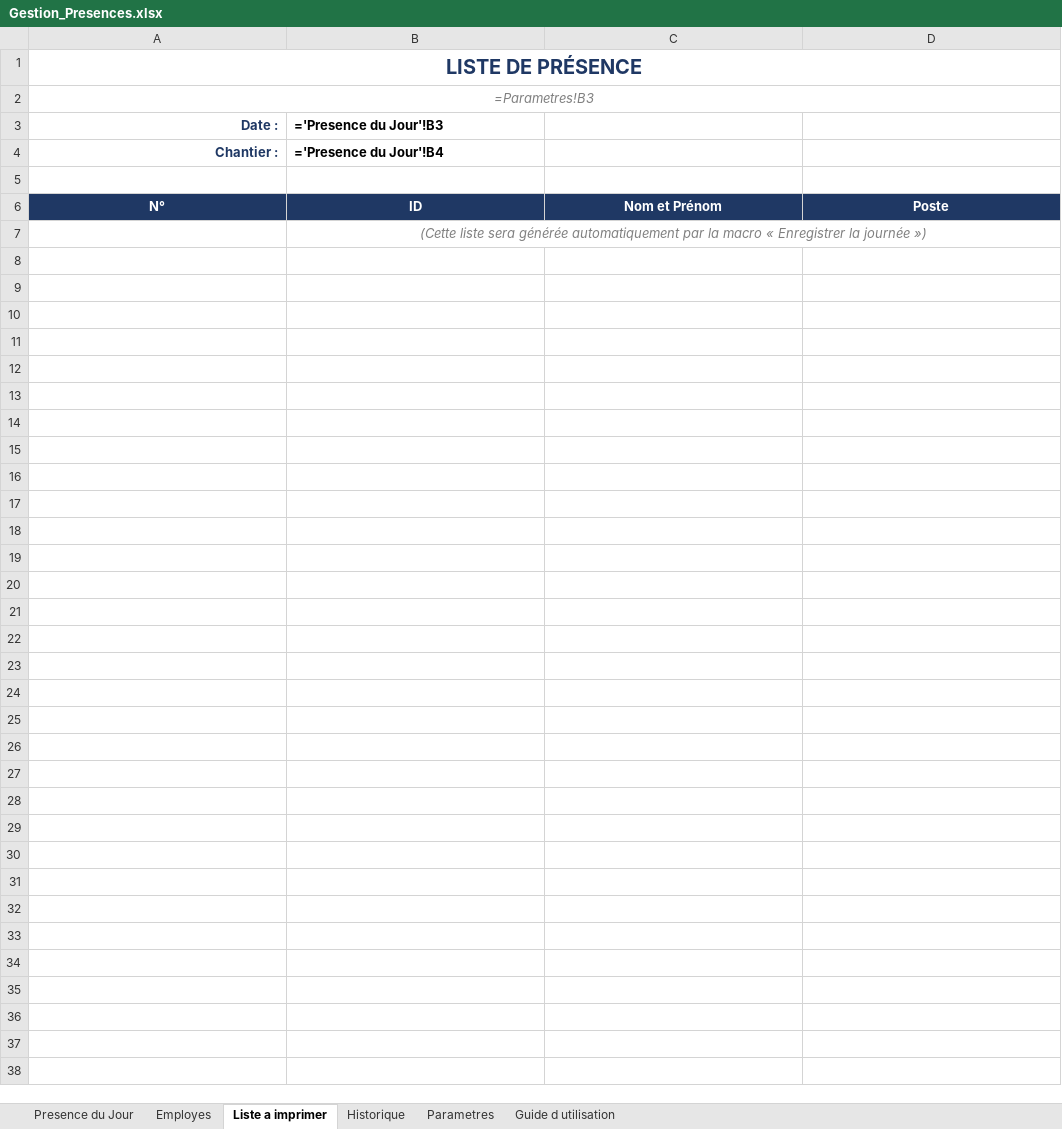
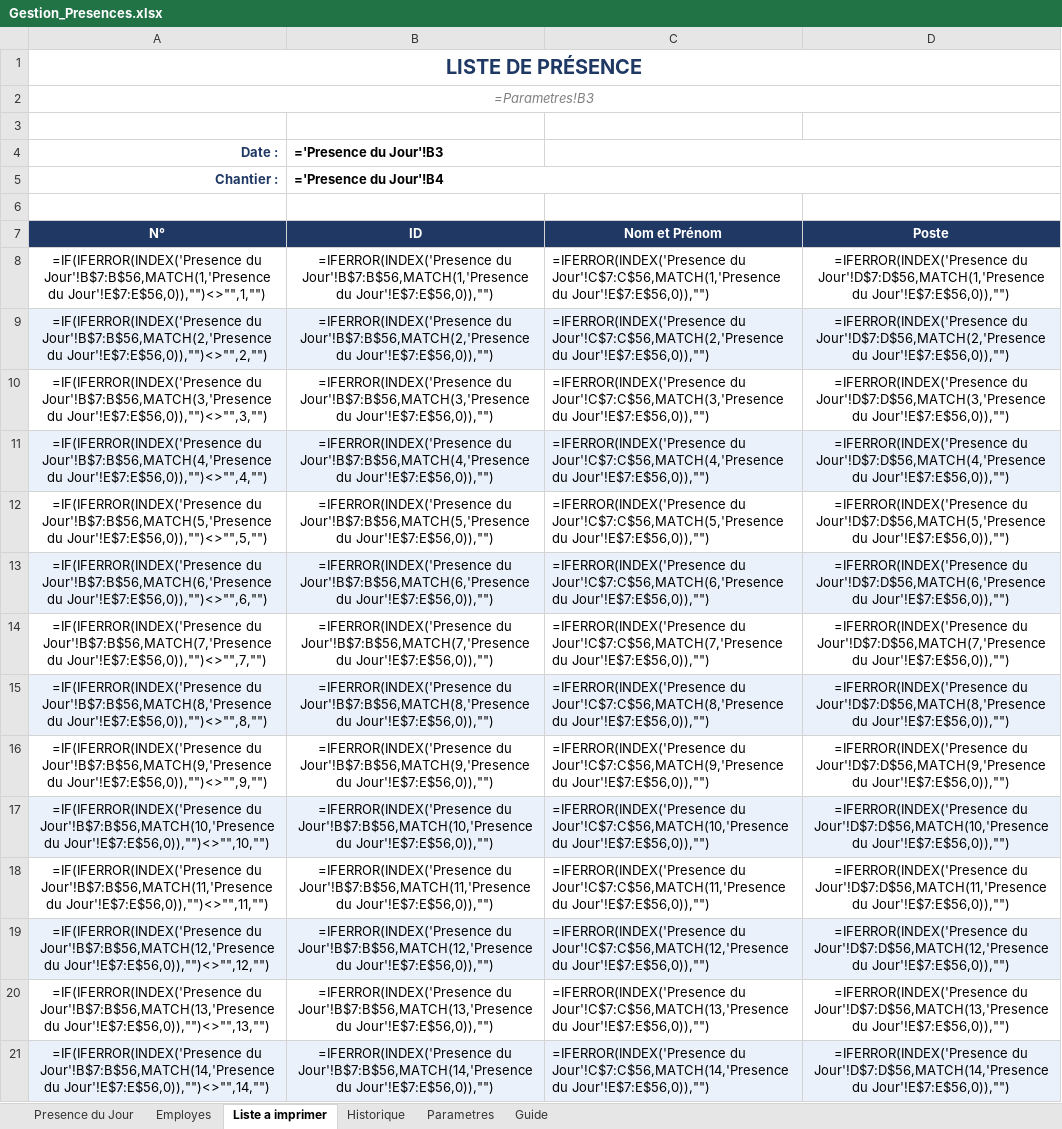
Before and after one commit to ayoubdexx/claud, an Excel workbook: Gestion_Presences.xlsx, sheet Liste a imprimer, drawn as a sheet; only a part is shown; values as stored, in another font and other column widths than the file's, no borders; formulas without a stored value are shown as written; removed rows and columns are numbered as before the commit, all else as after; the diff covers the shown part only; the diff names each change by its address in the sheet, - before the commit and + after, or states it on an @@ line.

Commit message:
feat: Système de présences simplifié (sans VBA, formules uniquement)
Fichier .xlsx fonctionnel sans macros, compatible Mac + PC.
Tout est automatique via formules Excel (INDEX/MATCH/COUNTIF).

- Tapez X pour marquer présent
- La liste à imprimer se génère automatiquement
- Compteurs en temps réel
- 10 employés d'exemple pré-remplis
- Guide d'utilisation intégré

```diff
--- a/Gestion_Presences.xlsx (sheet Liste a imprimer)
+++ b/Gestion_Presences.xlsx (sheet Liste a imprimer)
-sheet tab: Guide d utilisation
+sheet tab: Guide
+row 3: (empty)
+C4:D4 merged
+B5:D5 merged
-row 7:  | (Cette liste sera générée automatiquement par la macro « Enregistrer la journée »)
+row 8: =IF(IFERROR(INDEX('Presence du Jour'!B$7:B$56,MATCH(1,'Presence du Jour'!E$7:E$56,0)),"")<>"",1,"") | =IFERROR(INDEX('Presence du Jour'!B$7:B$56,MATCH(1,'Presence du Jour'!E$7:E$56,0)),"") | =IFERROR(INDEX('Presence du Jour'!C$7:C$56,MATCH(1,'Presence du Jour'!E$7:E$56,0)),"") | =IFERROR(INDEX('Presence du Jour'!D$7:D$56,MATCH(1,'Presence du Jour'!E$7:E$56,0)),"")
+row 9: =IF(IFERROR(INDEX('Presence du Jour'!B$7:B$56,MATCH(2,'Presence du Jour'!E$7:E$56,0)),"")<>"",2,"") | =IFERROR(INDEX('Presence du Jour'!B$7:B$56,MATCH(2,'Presence du Jour'!E$7:E$56,0)),"") | =IFERROR(INDEX('Presence du Jour'!C$7:C$56,MATCH(2,'Presence du Jour'!E$7:E$56,0)),"") | =IFERROR(INDEX('Presence du Jour'!D$7:D$56,MATCH(2,'Presence du Jour'!E$7:E$56,0)),"")
+row 10: =IF(IFERROR(INDEX('Presence du Jour'!B$7:B$56,MATCH(3,'Presence du Jour'!E$7:E$56,0)),"")<>"",3,"") | =IFERROR(INDEX('Presence du Jour'!B$7:B$56,MATCH(3,'Presence du Jour'!E$7:E$56,0)),"") | =IFERROR(INDEX('Presence du Jour'!C$7:C$56,MATCH(3,'Presence du Jour'!E$7:E$56,0)),"") | =IFERROR(INDEX('Presence du Jour'!D$7:D$56,MATCH(3,'Presence du Jour'!E$7:E$56,0)),"")
+row 11: =IF(IFERROR(INDEX('Presence du Jour'!B$7:B$56,MATCH(4,'Presence du Jour'!E$7:E$56,0)),"")<>"",4,"") | =IFERROR(INDEX('Presence du Jour'!B$7:B$56,MATCH(4,'Presence du Jour'!E$7:E$56,0)),"") | =IFERROR(INDEX('Presence du Jour'!C$7:C$56,MATCH(4,'Presence du Jour'!E$7:E$56,0)),"") | =IFERROR(INDEX('Presence du Jour'!D$7:D$56,MATCH(4,'Presence du Jour'!E$7:E$56,0)),"")
+row 12: =IF(IFERROR(INDEX('Presence du Jour'!B$7:B$56,MATCH(5,'Presence du Jour'!E$7:E$56,0)),"")<>"",5,"") | =IFERROR(INDEX('Presence du Jour'!B$7:B$56,MATCH(5,'Presence du Jour'!E$7:E$56,0)),"") | =IFERROR(INDEX('Presence du Jour'!C$7:C$56,MATCH(5,'Presence du Jour'!E$7:E$56,0)),"") | =IFERROR(INDEX('Presence du Jour'!D$7:D$56,MATCH(5,'Presence du Jour'!E$7:E$56,0)),"")
+row 13: =IF(IFERROR(INDEX('Presence du Jour'!B$7:B$56,MATCH(6,'Presence du Jour'!E$7:E$56,0)),"")<>"",6,"") | =IFERROR(INDEX('Presence du Jour'!B$7:B$56,MATCH(6,'Presence du Jour'!E$7:E$56,0)),"") | =IFERROR(INDEX('Presence du Jour'!C$7:C$56,MATCH(6,'Presence du Jour'!E$7:E$56,0)),"") | =IFERROR(INDEX('Presence du Jour'!D$7:D$56,MATCH(6,'Presence du Jour'!E$7:E$56,0)),"")
+row 14: =IF(IFERROR(INDEX('Presence du Jour'!B$7:B$56,MATCH(7,'Presence du Jour'!E$7:E$56,0)),"")<>"",7,"") | =IFERROR(INDEX('Presence du Jour'!B$7:B$56,MATCH(7,'Presence du Jour'!E$7:E$56,0)),"") | =IFERROR(INDEX('Presence du Jour'!C$7:C$56,MATCH(7,'Presence du Jour'!E$7:E$56,0)),"") | =IFERROR(INDEX('Presence du Jour'!D$7:D$56,MATCH(7,'Presence du Jour'!E$7:E$56,0)),"")
+row 15: =IF(IFERROR(INDEX('Presence du Jour'!B$7:B$56,MATCH(8,'Presence du Jour'!E$7:E$56,0)),"")<>"",8,"") | =IFERROR(INDEX('Presence du Jour'!B$7:B$56,MATCH(8,'Presence du Jour'!E$7:E$56,0)),"") | =IFERROR(INDEX('Presence du Jour'!C$7:C$56,MATCH(8,'Presence du Jour'!E$7:E$56,0)),"") | =IFERROR(INDEX('Presence du Jour'!D$7:D$56,MATCH(8,'Presence du Jour'!E$7:E$56,0)),"")
+row 16: =IF(IFERROR(INDEX('Presence du Jour'!B$7:B$56,MATCH(9,'Presence du Jour'!E$7:E$56,0)),"")<>"",9,"") | =IFERROR(INDEX('Presence du Jour'!B$7:B$56,MATCH(9,'Presence du Jour'!E$7:E$56,0)),"") | =IFERROR(INDEX('Presence du Jour'!C$7:C$56,MATCH(9,'Presence du Jour'!E$7:E$56,0)),"") | =IFERROR(INDEX('Presence du Jour'!D$7:D$56,MATCH(9,'Presence du Jour'!E$7:E$56,0)),"")
+row 17: =IF(IFERROR(INDEX('Presence du Jour'!B$7:B$56,MATCH(10,'Presence du Jour'!E$7:E$56,0)),"")<>"",10,"") | =IFERROR(INDEX('Presence du Jour'!B$7:B$56,MATCH(10,'Presence du Jour'!E$7:E$56,0)),"") | =IFERROR(INDEX('Presence du Jour'!C$7:C$56,MATCH(10,'Presence du Jour'!E$7:E$56,0)),"") | =IFERROR(INDEX('Presence du Jour'!D$7:D$56,MATCH(10,'Presence du Jour'!E$7:E$56,0)),"")
+row 18: =IF(IFERROR(INDEX('Presence du Jour'!B$7:B$56,MATCH(11,'Presence du Jour'!E$7:E$56,0)),"")<>"",11,"") | =IFERROR(INDEX('Presence du Jour'!B$7:B$56,MATCH(11,'Presence du Jour'!E$7:E$56,0)),"") | =IFERROR(INDEX('Presence du Jour'!C$7:C$56,MATCH(11,'Presence du Jour'!E$7:E$56,0)),"") | =IFERROR(INDEX('Presence du Jour'!D$7:D$56,MATCH(11,'Presence du Jour'!E$7:E$56,0)),"")
+row 19: =IF(IFERROR(INDEX('Presence du Jour'!B$7:B$56,MATCH(12,'Presence du Jour'!E$7:E$56,0)),"")<>"",12,"") | =IFERROR(INDEX('Presence du Jour'!B$7:B$56,MATCH(12,'Presence du Jour'!E$7:E$56,0)),"") | =IFERROR(INDEX('Presence du Jour'!C$7:C$56,MATCH(12,'Presence du Jour'!E$7:E$56,0)),"") | =IFERROR(INDEX('Presence du Jour'!D$7:D$56,MATCH(12,'Presence du Jour'!E$7:E$56,0)),"")
+row 20: =IF(IFERROR(INDEX('Presence du Jour'!B$7:B$56,MATCH(13,'Presence du Jour'!E$7:E$56,0)),"")<>"",13,"") | =IFERROR(INDEX('Presence du Jour'!B$7:B$56,MATCH(13,'Presence du Jour'!E$7:E$56,0)),"") | =IFERROR(INDEX('Presence du Jour'!C$7:C$56,MATCH(13,'Presence du Jour'!E$7:E$56,0)),"") | =IFERROR(INDEX('Presence du Jour'!D$7:D$56,MATCH(13,'Presence du Jour'!E$7:E$56,0)),"")
+row 21: =IF(IFERROR(INDEX('Presence du Jour'!B$7:B$56,MATCH(14,'Presence du Jour'!E$7:E$56,0)),"")<>"",14,"") | =IFERROR(INDEX('Presence du Jour'!B$7:B$56,MATCH(14,'Presence du Jour'!E$7:E$56,0)),"") | =IFERROR(INDEX('Presence du Jour'!C$7:C$56,MATCH(14,'Presence du Jour'!E$7:E$56,0)),"") | =IFERROR(INDEX('Presence du Jour'!D$7:D$56,MATCH(14,'Presence du Jour'!E$7:E$56,0)),"")
```
Also changed, not shown: 37 added rows elsewhere in this sheet, sheet Guide, sheet Presence du Jour, sheet Parametres, sheet Employes, sheet Historique, 4 other files.
